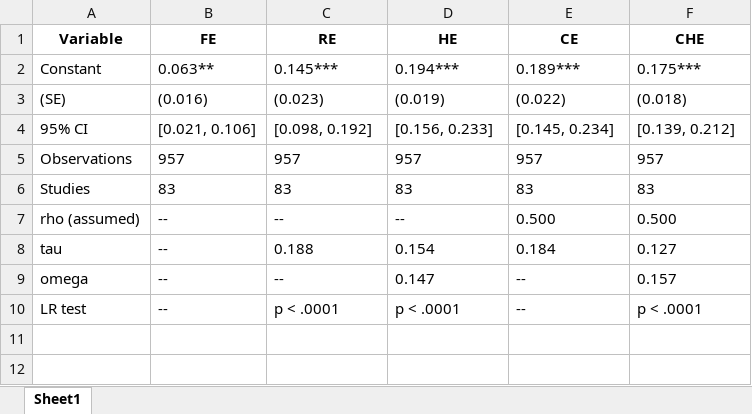
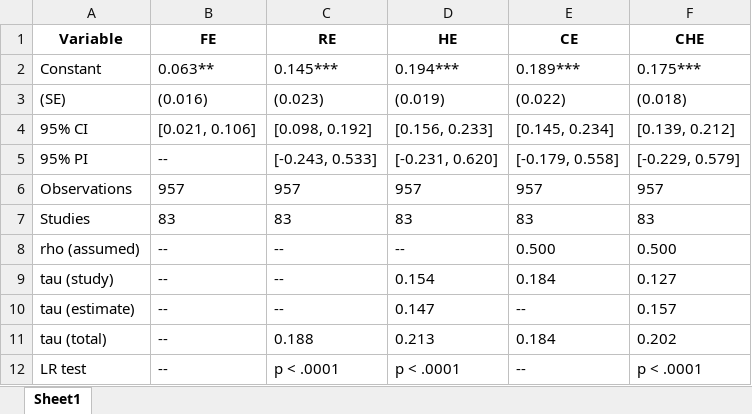
Before and after one commit to bobreednz/ma-protocol-dependent-effects, an Excel workbook: Table_FiveEstimators.xlsx, sheet Sheet1, drawn as a sheet; values as stored, in another font and other column widths than the file's, no borders; addresses are those after the commit; the diff names each change by its address in the sheet, - before the commit and + after, or states it on an @@ line.

```diff
--- a/Table_FiveEstimators.xlsx (sheet Sheet1)
+++ b/Table_FiveEstimators.xlsx (sheet Sheet1)
+row 5: 95% PI | -- | [-0.243, 0.533] | [-0.231, 0.620] | [-0.179, 0.558] | [-0.229, 0.579]
-A9 (Variable): tau
+A9 (Variable): tau (study)
-C9 (RE): 0.188
+C9 (RE): --
-A10 (Variable): omega
+A10 (Variable): tau (estimate)
+row 11: tau (total) | -- | 0.188 | 0.213 | 0.184 | 0.202
```
Also changed, not shown: Table_CHE_PEESE.xlsx, Table_CHE_PET.xlsx, 37 other files.
